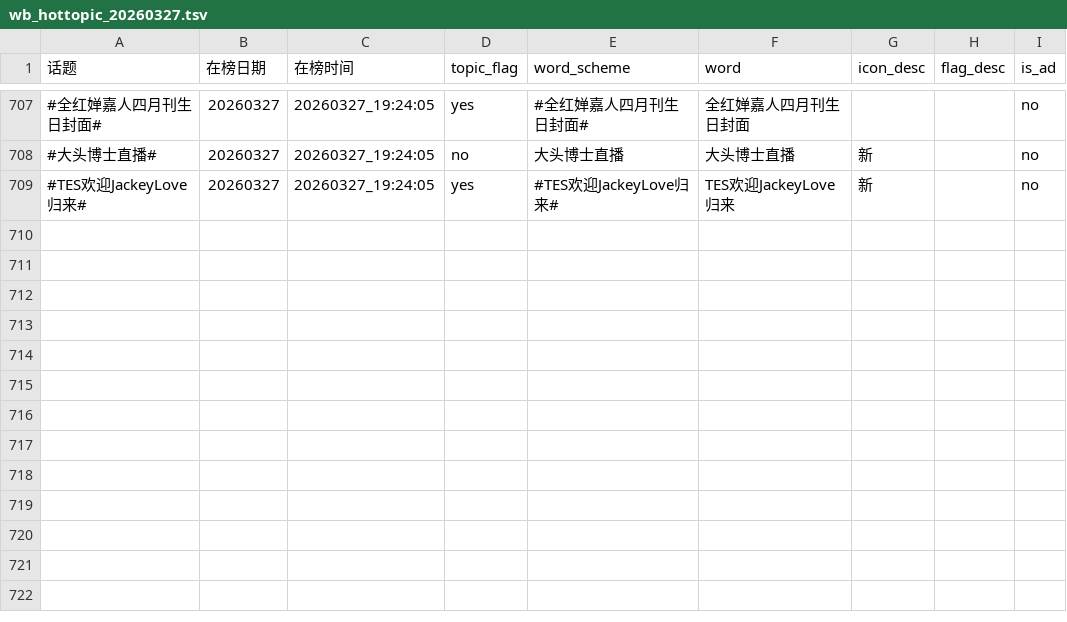
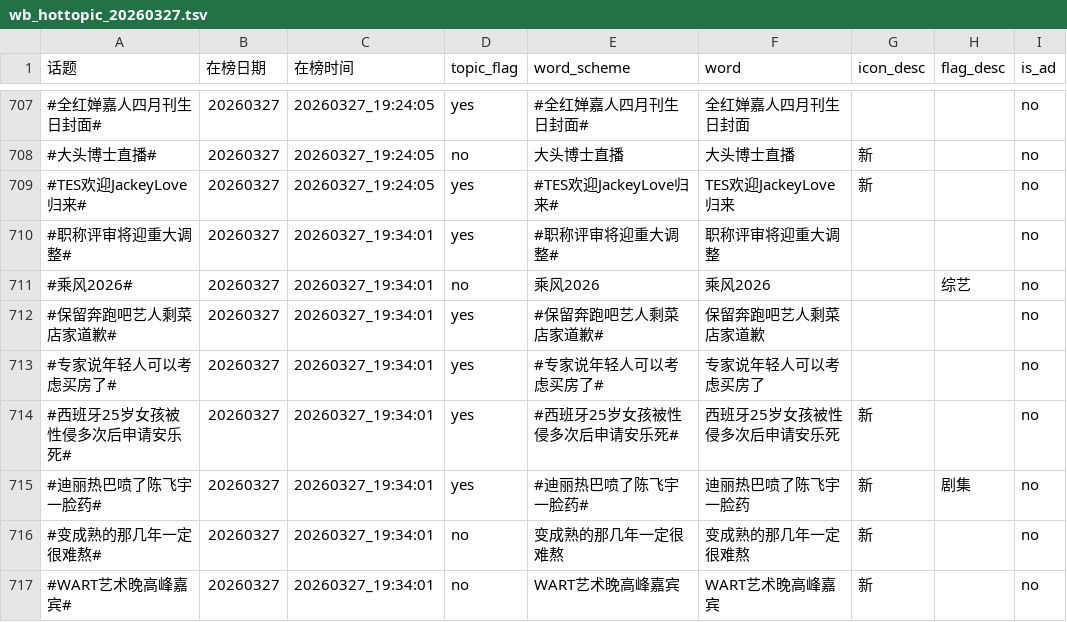
Before and after one commit to xxhe504/hottopic, a TSV file: data/wb_hottopic_20260327.tsv, drawn as a sheet; only a part is shown, gaps mark what is left out; the diff names each change by its address in the sheet, - before the commit and + after, or states it on an @@ line.

```diff
--- a/data/wb_hottopic_20260327.tsv
+++ b/data/wb_hottopic_20260327.tsv
+row 710: #职称评审将迎重大调整# | 20260327 | 20260327_19:34:01 | yes | #职称评审将迎重大调整# | 职称评审将迎重大调整 |  |  | no
+row 711: #乘风2026# | 20260327 | 20260327_19:34:01 | no | 乘风2026 | 乘风2026 |  | 综艺 | no
+row 712: #保留奔跑吧艺人剩菜店家道歉# | 20260327 | 20260327_19:34:01 | yes | #保留奔跑吧艺人剩菜店家道歉# | 保留奔跑吧艺人剩菜店家道歉 |  |  | no
+row 713: #专家说年轻人可以考虑买房了# | 20260327 | 20260327_19:34:01 | yes | #专家说年轻人可以考虑买房了# | 专家说年轻人可以考虑买房了 |  |  | no
+row 714: #西班牙25岁女孩被性侵多次后申请安乐死# | 20260327 | 20260327_19:34:01 | yes | #西班牙25岁女孩被性侵多次后申请安乐死# | 西班牙25岁女孩被性侵多次后申请安乐死 | 新 |  | no
+row 715: #迪丽热巴喷了陈飞宇一脸药# | 20260327 | 20260327_19:34:01 | yes | #迪丽热巴喷了陈飞宇一脸药# | 迪丽热巴喷了陈飞宇一脸药 | 新 | 剧集 | no
+row 716: #变成熟的那几年一定很难熬# | 20260327 | 20260327_19:34:01 | no | 变成熟的那几年一定很难熬 | 变成熟的那几年一定很难熬 | 新 |  | no
+row 717: #WART艺术晚高峰嘉宾# | 20260327 | 20260327_19:34:01 | no | WART艺术晚高峰嘉宾 | WART艺术晚高峰嘉宾 | 新 |  | no
```
Also changed, not shown: 1 other file.
